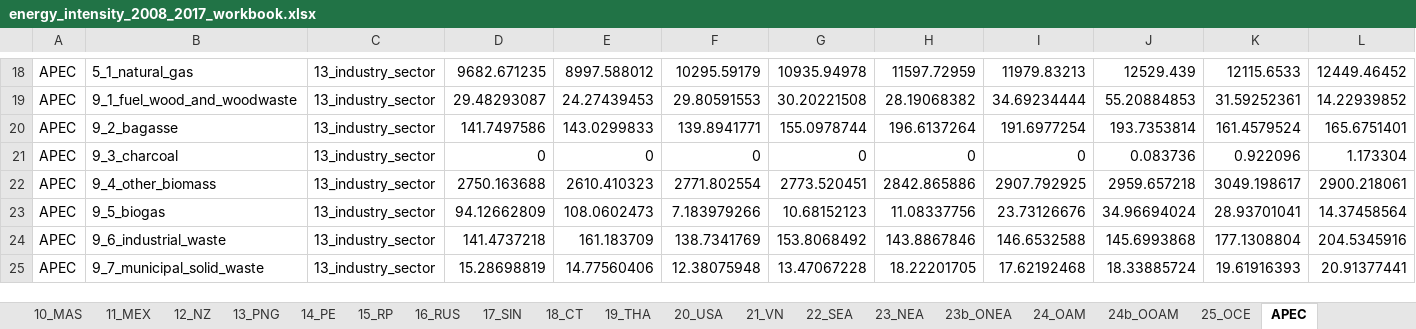
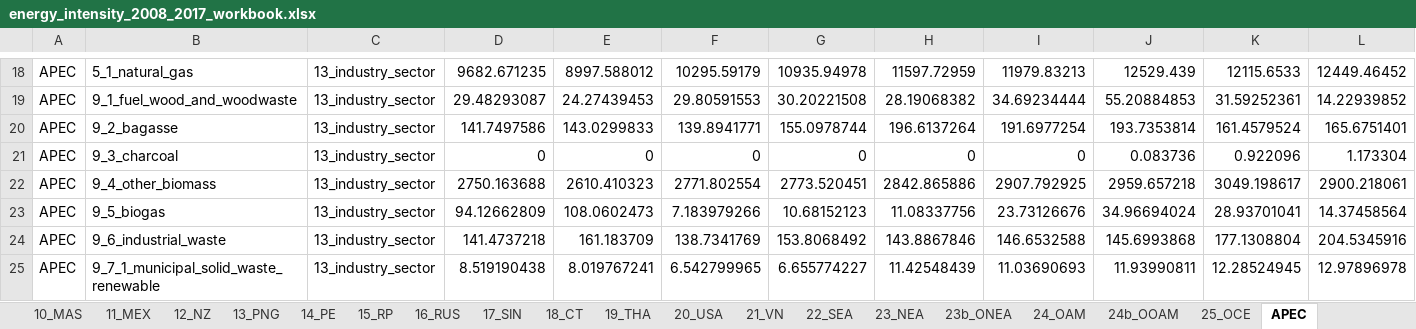
Before and after one commit to asia-pacific-energy-research-centre/Industry_8th, an Excel workbook: results/initial_look/energy_intensity_2008_2017_workbook.xlsx, sheet APEC, drawn as a sheet; only a part is shown, gaps mark what is left out; values as stored, in another font and other column widths than the file's, no borders; removed rows and columns are numbered as before the commit, all else as after; rows hold the shown columns only; the diff covers the shown part only; the diff names each change by its address in the sheet, - before the commit and + after, or states it on an @@ line.

```diff
--- a/results/initial_look/energy_intensity_2008_2017_workbook.xlsx (sheet APEC)
+++ b/results/initial_look/energy_intensity_2008_2017_workbook.xlsx (sheet APEC)
-row 25: APEC | 9_7_municipal_solid_waste | 13_industry_sector | 15.28698819 | 14.77560406 | 12.38075948 | 13.47067228 | 18.22201705 | 17.62192468 | 18.33885724 | 19.61916393 | 20.91377441
+row 25: APEC | 9_7_1_municipal_solid_waste_renewable | 13_industry_sector | 8.519190438 | 8.019767241 | 6.542799965 | 6.655774227 | 11.42548439 | 11.03690693 | 11.93990811 | 12.28524945 | 12.97896978
```
Also changed, not shown: 15 added rows, 1 removed row and 19 edited cells elsewhere in this sheet, sheet 23b_ONEA, sheet 23_NEA, sheet 20_USA, sheet 18_CT, sheet 09_ROK, sheet 02_BD, 21 more sheets, 5 other files.
